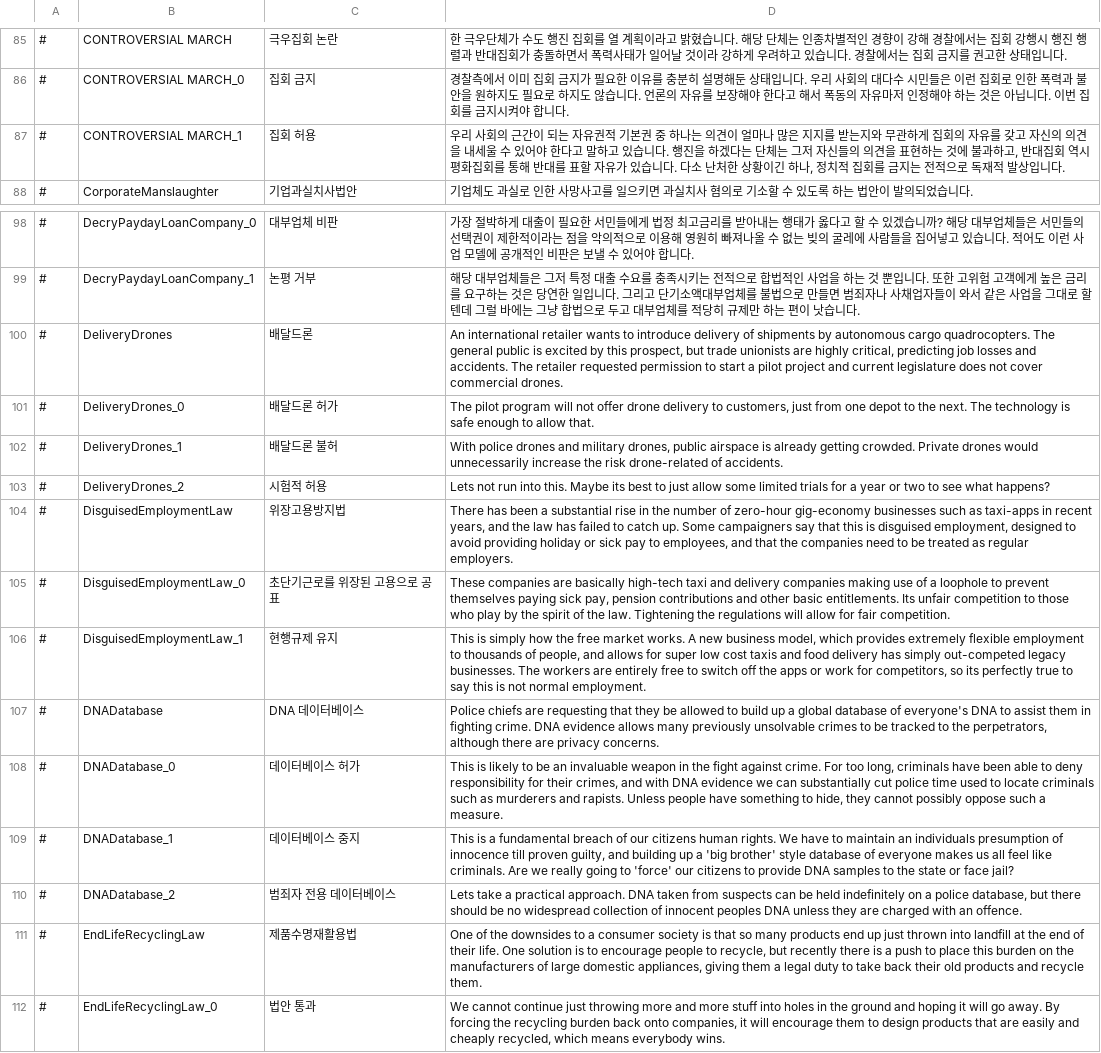
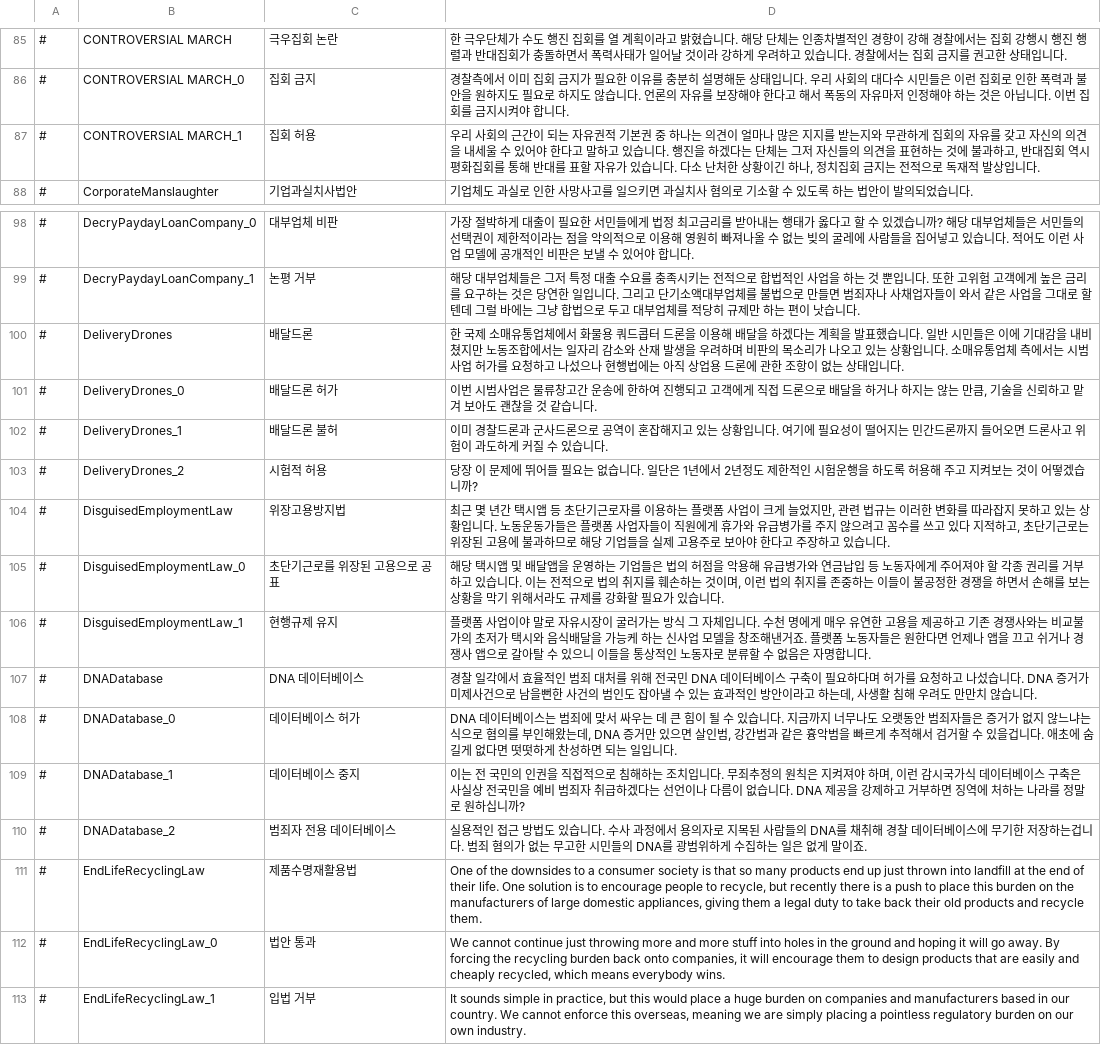
Before and after one commit to whiteforce4/Democracy4KoreanTranslation, a CSV file: Korean/dilemmas.csv, drawn as a sheet; only a part is shown, gaps mark what is left out; the shorter side is filled out with more unchanged rows; the diff names each change by its address in the sheet, - before the commit and + after, or states it on an @@ line.

Commit message:
Update dilemmas.csv
9. zero-hour gig-economy businesses 는 직역하면 영시간계약 초단기근로 사업 뭐 대충 이런게 될텐데, 다른부분은 몰라도 영시간계약은 영국에서 쓰이는 개념이라(상시근로시간이 0시간으로 되어있는 근로계약으로 매주 근무시간을 통보받은대로 & 부를 때마다 가서 일하고 일한만큼 받는 방식) 한국기준 근로시간이 근로계약서에 일정이상으로 명시된 알바보다는 못한 지위고 플랫폼 사업이 그나마 적당하다 생각함
10. DNADatabase 에서 Police chiefs들이 DNA 데이터베이스 요청하고 있다 뭐 그런거 있는데 그냥 경찰 일각이라 썼음

```diff
--- a/Korean/dilemmas.csv
+++ b/Korean/dilemmas.csv
-D87: …나, 정치적 집회를 금지는…
+D87: …나, 정치집회 금지는…
-D100: An international retailer wants to introduce delivery of shipments by autonomous cargo quadrocopters. The general public is excited by this prospect, but trade unionists are highly critical, predicting job losses and accidents. The retailer requested permission to start a pilot project and current legislature does not cover commercial drones.
+D100: 한 국제 소매유통업체에서 화물용 쿼드콥터 드론을 이용해 배달을 하겠다는 계획을 발표했습니다. 일반 시민들은 이에 기대감을 내비쳤지만 노동조합에서는 일자리 감소와 산재 발생을 우려하며 비판의 목소리가 나오고 있는 상황입니다. 소매유통업체 측에서는 시범사업 허가를 요청하고 나섰으나 현행법에는 아직 상업용 드론에 관한 조항이 없는 상태입니다.
-D101: The pilot program will not offer drone delivery to customers, just from one depot to the next. The technology is safe enough to allow that.
+D101: 이번 시범사업은 물류창고간 운송에 한하여 진행되고 고객에게 직접 드론으로 배달을 하거나 하지는 않는 만큼, 기술을 신뢰하고 맡겨 보아도 괜찮을 것 같습니다.
-D102: With police drones and military drones, public airspace is already getting crowded. Private drones would unnecessarily increase the risk drone-related of accidents.
+D102: 이미 경찰드론과 군사드론으로 공역이 혼잡해지고 있는 상황입니다. 여기에 필요성이 떨어지는 민간드론까지 들어오면 드론사고 위험이 과도하게 커질 수 있습니다.
-D103: Lets not run into this. Maybe its best to just allow some limited trials for a year or two to see what happens?
+D103: 당장 이 문제에 뛰어들 필요는 없습니다. 일단은 1년에서 2년정도 제한적인 시험운행을 하도록 허용해 주고 지켜보는 것이 어떻겠습니까?
-D104: There has been a substantial rise in the number of zero-hour gig-economy businesses such as taxi-apps in recent years, and the law has failed to catch up. Some campaigners say that this is disguised employment, designed to avoid providing holiday or sick pay to employees, and that the companies need to be treated as regular employers.
+D104: 최근 몇 년간 택시앱 등 초단기근로자를 이용하는 플랫폼 사업이 크게 늘었지만, 관련 법규는 이러한 변화를 따라잡지 못하고 있는 상황입니다. 노동운동가들은 플랫폼 사업자들이 직원에게 휴가와 유급병가를 주지 않으려고 꼼수를 쓰고 있다 지적하고, 초단기근로는 위장된 고용에 불과하므로 해당 기업들을 실제 고용주로 보아야 한다고 주장하고 있습니다.
-D105: These companies are basically high-tech taxi and delivery companies making use of a loophole to prevent themselves paying sick pay, pension contributions and other basic entitlements. Its unfair competition to those who play by the spirit of the law. Tightening the regulations will allow for fair competition.
+D105: 해당 택시앱 및 배달앱을 운영하는 기업들은 법의 허점을 악용해 유급병가와 연금납입 등 노동자에게 주어져야 할 각종 권리를 거부하고 있습니다. 이는 전적으로 법의 취지를 훼손하는 것이며, 이런 법의 취지를 존중하는 이들이 불공정한 경쟁을 하면서 손해를 보는 상황을 막기 위해서라도 규제를 강화할 필요가 있습니다.
-D106: This is simply how the free market works. A new business model, which provides extremely flexible employment to thousands of people, and allows for super low cost taxis and food delivery has simply out-competed legacy businesses. The workers are entirely free to switch off the apps or work for competitors, so its perfectly true to say this is not normal employment.
+D106: 플랫폼 사업이야 말로 자유시장이 굴러가는 방식 그 자체입니다. 수천 명에게 매우 유연한 고용을 제공하고 기존 경쟁사와는 비교불가의 초저가 택시와 음식배달을 가능케 하는 신사업 모델을 창조해낸거죠. 플랫폼 노동자들은 원한다면 언제나 앱을 끄고 쉬거나 경쟁사 앱으로 갈아탈 수 있으니 이들을 통상적인 노동자로 분류할 수 없음은 자명합니다.
-D107: Police chiefs are requesting that they be allowed to build up a global database of everyone's DNA to assist them in fighting crime. DNA evidence allows many previously unsolvable crimes to be tracked to the perpetrators, although there are privacy concerns.
+D107: 경찰 일각에서 효율적인 범죄 대처를 위해 전국민 DNA 데이터베이스 구축이 필요하다며 허가를 요청하고 나섰습니다. DNA 증거가 미제사건으로 남을뻔한 사건의 범인도 잡아낼 수 있는 효과적인 방안이라고 하는데, 사생활 침해 우려도 만만치 않습니다.
-D108: This is likely to be an invaluable weapon in the fight against crime. For too long, criminals have been able to deny responsibility for their crimes, and with DNA evidence we can substantially cut police time used to locate criminals such as murderers and rapists. Unless people have something to hide, they cannot possibly oppose such a measure.
+D108: DNA 데이터베이스는 범죄에 맞서 싸우는 데 큰 힘이 될 수 있습니다. 지금까지 너무나도 오랫동안 범죄자들은 증거가 없지 않느냐는 식으로 혐의를 부인해왔는데, DNA 증거만 있으면 살인범, 강간범과 같은 흉악범을 빠르게 추적해서 검거할 수 있을겁니다. 애초에 숨길게 없다면 떳떳하게 찬성하면 되는 일입니다.
-D109: This is a fundamental breach of our citizens human rights. We have to maintain an individuals presumption of innocence till proven guilty, and building up a 'big brother' style database of everyone makes us all feel like criminals. Are we really going to 'force' our citizens to provide DNA samples to the state or face jail?
+D109: 이는 전 국민의 인권을 직접적으로 침해하는 조치입니다. 무죄추정의 원칙은 지켜져야 하며, 이런 감시국가식 데이터베이스 구축은 사실상 전국민을 예비 범죄자 취급하겠다는 선언이나 다름이 없습니다. DNA 제공을 강제하고 거부하면 징역에 처하는 나라를 정말로 원하십니까?
-D110: Lets take a practical approach. DNA taken from suspects can be held indefinitely on a police database, but there should be no widespread collection of innocent peoples DNA unless they are charged with an offence.
+D110: 실용적인 접근 방법도 있습니다. 수사 과정에서 용의자로 지목된 사람들의 DNA를 채취해 경찰 데이터베이스에 무기한 저장하는겁니다. 범죄 혐의가 없는 무고한 시민들의 DNA를 광범위하게 수집하는 일은 없게 말이죠.
```
